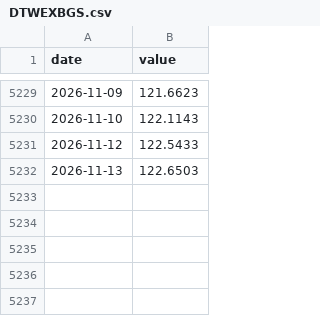
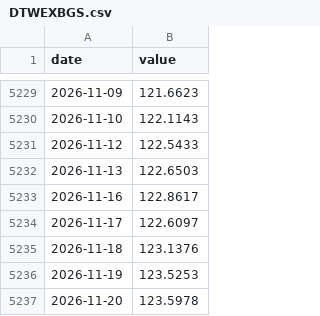
Before and after one commit to Jst-Well-Dan/gold-dashboard, a CSV file: data/raw/fred/DTWEXBGS.csv, drawn as a sheet; only a part is shown, gaps mark what is left out; the diff names each change by its address in the sheet, - before the commit and + after, or states it on an @@ line.

```diff
--- a/data/raw/fred/DTWEXBGS.csv
+++ b/data/raw/fred/DTWEXBGS.csv
+row 5233: 2026-11-16 | 122.8617
+row 5234: 2026-11-17 | 122.6097
+row 5235: 2026-11-18 | 123.1376
+row 5236: 2026-11-19 | 123.5253
+row 5237: 2026-11-20 | 123.5978
```
Also changed, not shown: data/raw/yahoo/BTC-USD.csv, data/raw/yahoo/CL_F.csv, 28 other files.
